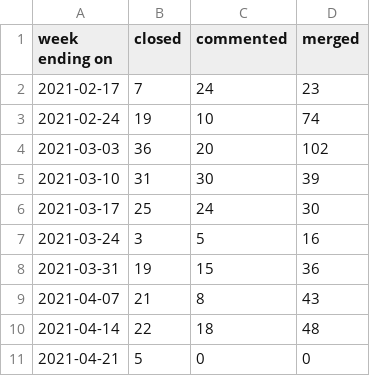
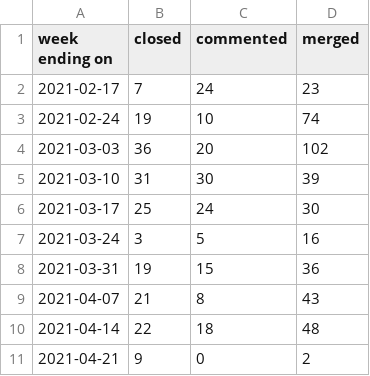
Before and after one commit to daianamezdrea/community_management, a CSV file: docs/pr_work_done.csv, drawn as a sheet.

```diff
--- a/docs/pr_work_done.csv
+++ b/docs/pr_work_done.csv
@@ -10,2 +10,2 @@ week ending on,closed,commented,merged
 2021-04-14,22,18,48
-2021-04-21,5,0,0
+2021-04-21,9,0,2
```
Also changed, not shown: created_per_day.csv, docs/created_per_day.csv, 28 other files.
